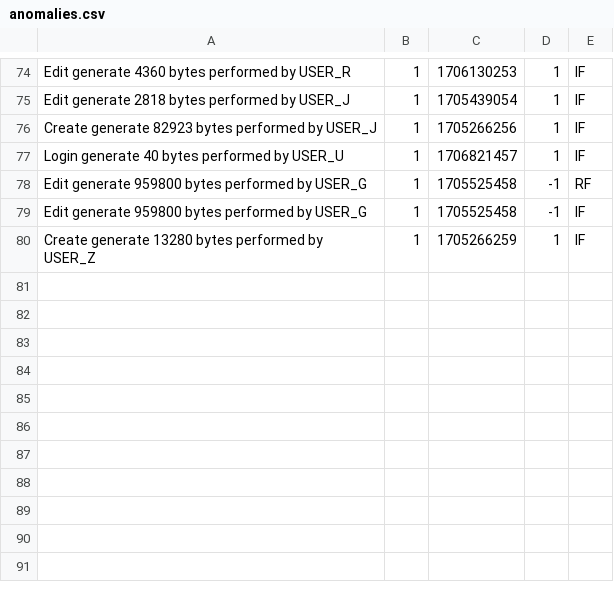
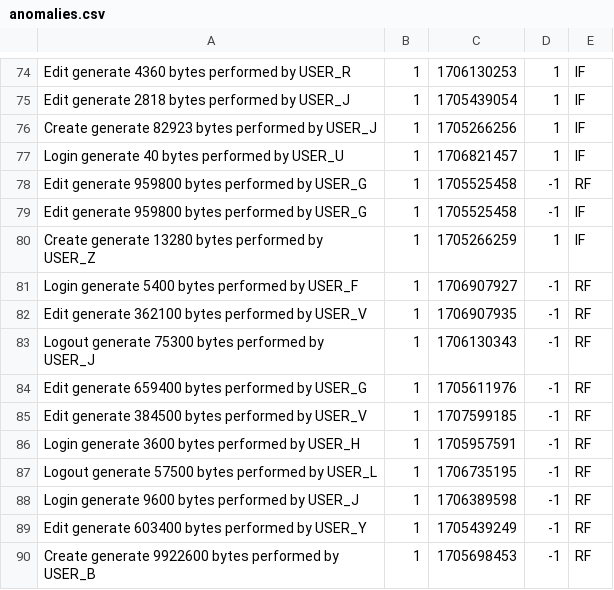
Before and after one commit to MarianoCaiazzo/LADDM, a CSV file: Company/logs/anomalies/anomalies.csv, drawn as a sheet; only a part is shown, gaps mark what is left out; the diff names each change by its address in the sheet, - before the commit and + after, or states it on an @@ line.

```diff
--- a/Company/logs/anomalies/anomalies.csv
+++ b/Company/logs/anomalies/anomalies.csv
+row 81: Login generate 5400 bytes performed by USER_F | 1 | 1706907927 | -1 | RF
+row 82: Edit generate 362100 bytes performed by USER_V | 1 | 1706907935 | -1 | RF
+row 83: Logout generate 75300 bytes performed by USER_J | 1 | 1706130343 | -1 | RF
+row 84: Edit generate 659400 bytes performed by USER_G | 1 | 1705611976 | -1 | RF
+row 85: Edit generate 384500 bytes performed by USER_V | 1 | 1707599185 | -1 | RF
+row 86: Login generate 3600 bytes performed by USER_H | 1 | 1705957591 | -1 | RF
+row 87: Logout generate 57500 bytes performed by USER_L | 1 | 1706735195 | -1 | RF
+row 88: Login generate 9600 bytes performed by USER_J | 1 | 1706389598 | -1 | RF
+row 89: Edit generate 603400 bytes performed by USER_Y | 1 | 1705439249 | -1 | RF
+row 90: Create generate 9922600 bytes performed by USER_B | 1 | 1705698453 | -1 | RF
```
Also changed, not shown: 10 other files.
